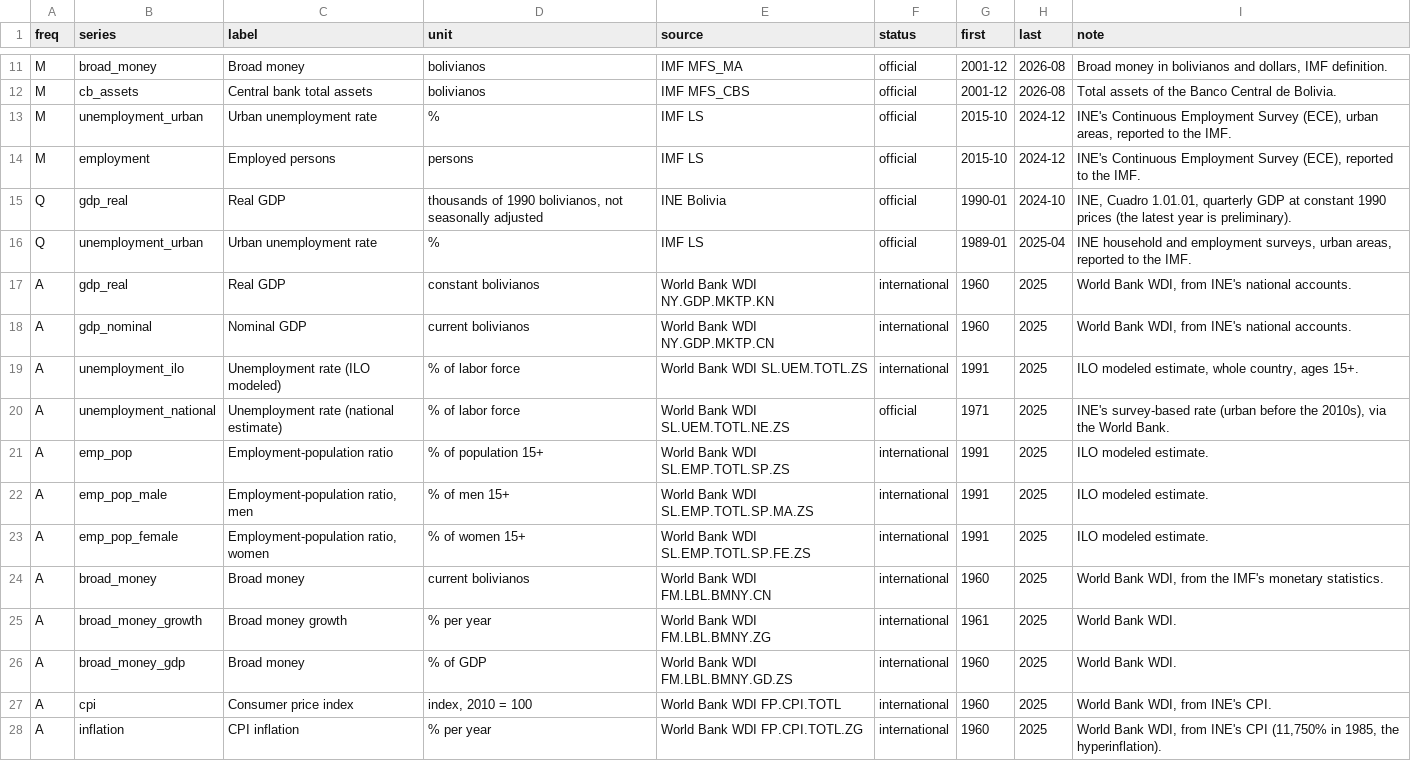
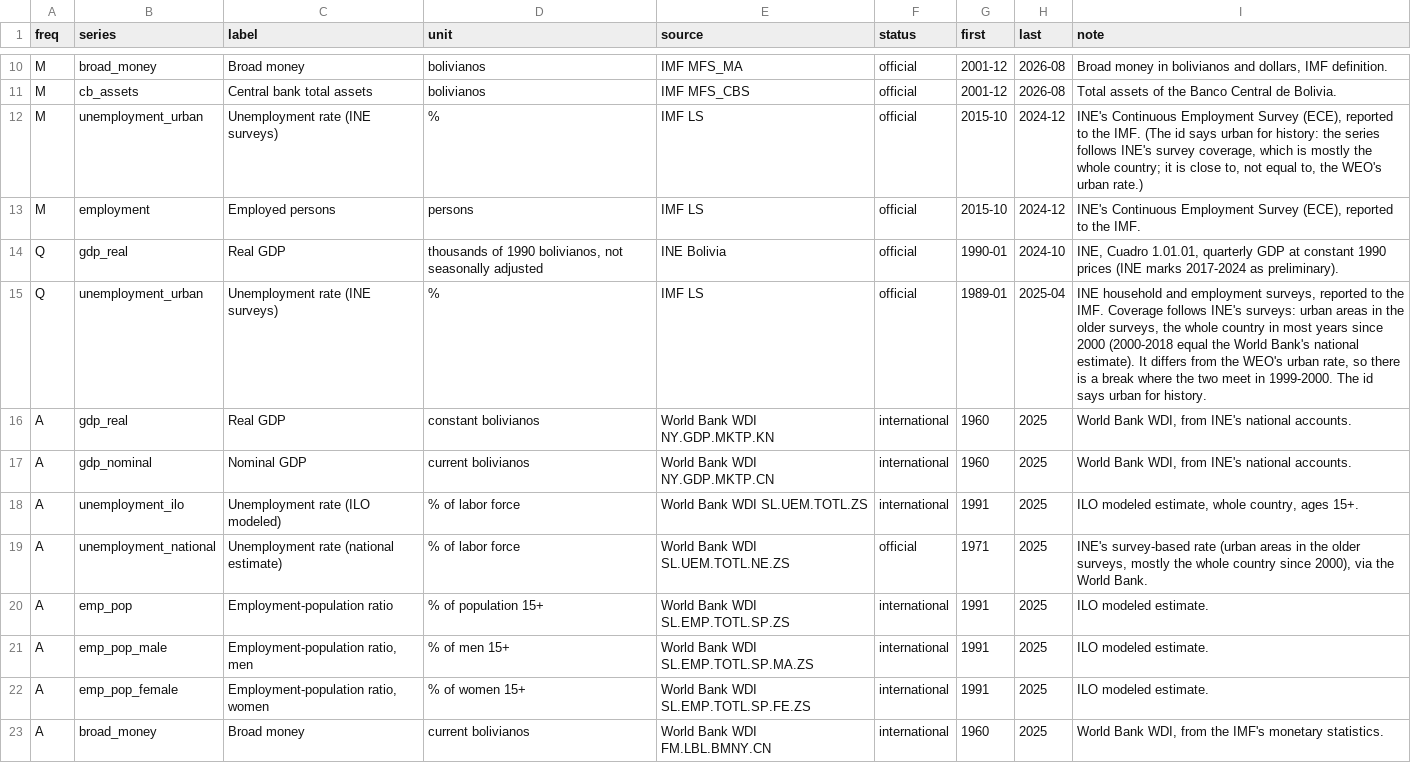
Before and after one commit to quarcs-lab/macro102-site, a CSV file: data/bolivia/series.csv, drawn as a sheet; only a part is shown, gaps mark what is left out; the shorter side is filled out with more unchanged rows; the diff covers the shown part only.

```diff
--- a/data/bolivia/series.csv
+++ b/data/bolivia/series.csv
@@ -12,6 +11,6 @@ M,broad_money,Broad money,bolivianos,IMF MFS_MA,official,2001-12,2026-08,"Broad
 M,cb_assets,Central bank total assets,bolivianos,IMF MFS_CBS,official,2001-12,2026-08,Total assets of the Banco Central de Bolivia.
-M,unemployment_urban,Urban unemployment rate,%,IMF LS,official,2015-10,2024-12,"INE's Continuous Employment Survey (ECE), urban areas, reported to the IMF."
+M,unemployment_urban,Unemployment rate (INE surveys),%,IMF LS,official,2015-10,2024-12,"INE's Continuous Employment Survey (ECE), reported to the IMF. (The id says urban for history: the series follows INE's survey coverage, which is mostly the whole country; it is close to, not equal to, the WEO's urban rate.)"
 M,employment,Employed persons,persons,IMF LS,official,2015-10,2024-12,"INE's Continuous Employment Survey (ECE), reported to the IMF."
-Q,gdp_real,Real GDP,"thousands of 1990 bolivianos, not seasonally adjusted",INE Bolivia,official,1990-01,2024-10,"INE, Cuadro 1.01.01, quarterly GDP at constant 1990 prices (the latest year is preliminary)."
-Q,unemployment_urban,Urban unemployment rate,%,IMF LS,official,1989-01,2025-04,"INE household and employment surveys, urban areas, reported to the IMF."
+Q,gdp_real,Real GDP,"thousands of 1990 bolivianos, not seasonally adjusted",INE Bolivia,official,1990-01,2024-10,"INE, Cuadro 1.01.01, quarterly GDP at constant 1990 prices (INE marks 2017-2024 as preliminary)."
+Q,unemployment_urban,Unemployment rate (INE surveys),%,IMF LS,official,1989-01,2025-04,"INE household and employment surveys, reported to the IMF. Coverage follows INE's surveys: urban areas in the older surveys, the whole country in most years since 2000 (2000-2018 equal the World Bank's national estimate). It differs from the WEO's urban rate, so there is a break where the two meet in 1999-2000. The id says urban for history."
 A,gdp_real,Real GDP,constant bolivianos,World Bank WDI NY.GDP.MKTP.KN,international,1960,2025,"World Bank WDI, from INE's national accounts."
@@ -19,3 +18,3 @@ A,gdp_nominal,Nominal GDP,current bolivianos,World Bank WDI NY.GDP.MKTP.CN,inter
 A,unemployment_ilo,Unemployment rate (ILO modeled),% of labor force,World Bank WDI SL.UEM.TOTL.ZS,international,1991,2025,"ILO modeled estimate, whole country, ages 15+."
-A,unemployment_national,Unemployment rate (national estimate),% of labor force,World Bank WDI SL.UEM.TOTL.NE.ZS,official,1971,2025,"INE's survey-based rate (urban before the 2010s), via the World Bank."
+A,unemployment_national,Unemployment rate (national estimate),% of labor force,World Bank WDI SL.UEM.TOTL.NE.ZS,official,1971,2025,"INE's survey-based rate (urban areas in the older surveys, mostly the whole country since 2000), via the World Bank."
 A,emp_pop,Employment-population ratio,% of population 15+,World Bank WDI SL.EMP.TOTL.SP.ZS,international,1991,2025,ILO modeled estimate.
```
Also changed, not shown: 1 removed row and 11 edited cells elsewhere in this file, data/bolivia/bolivia_annual.csv, data/bolivia/bolivia_monthly.csv, 12 other files.
